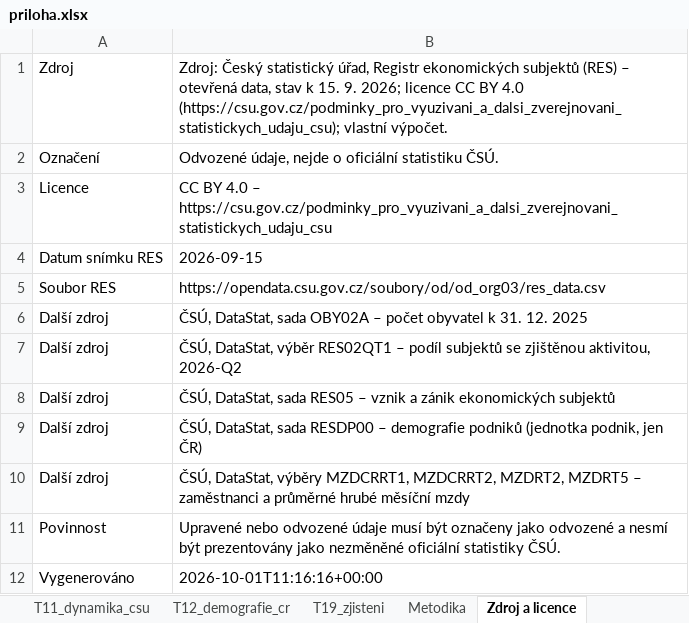
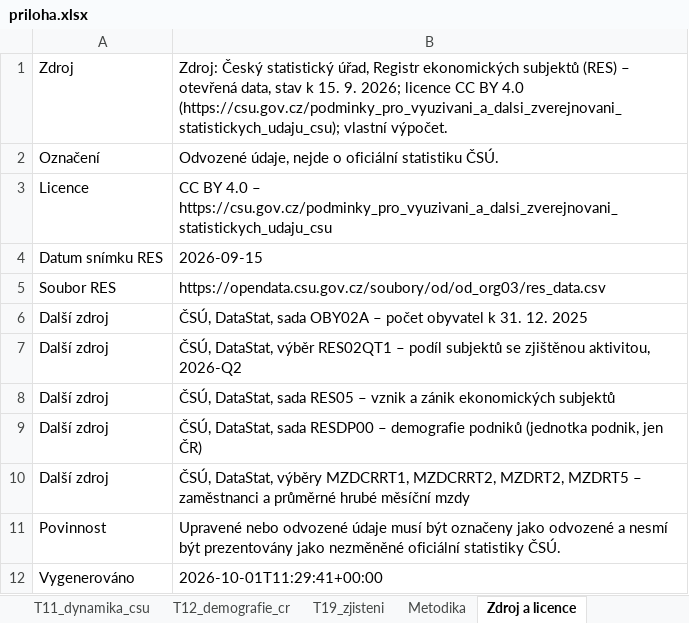
Before and after one commit to dantopol99-bit/da.firemnidatabaze, an Excel workbook: reporty/ukazky/F__CZ051__2026-09-15/priloha.xlsx, sheet Zdroj a licence, drawn as a sheet; values as stored, in another font and other column widths than the file's, no borders; the diff names each change by its address in the sheet, - before the commit and + after, or states it on an @@ line.

```diff
--- a/reporty/ukazky/F__CZ051__2026-09-15/priloha.xlsx (sheet Zdroj a licence)
+++ b/reporty/ukazky/F__CZ051__2026-09-15/priloha.xlsx (sheet Zdroj a licence)
-B12: 2026-10-01T11:16:16+00:00
+B12: 2026-10-01T11:29:41+00:00
```
Also changed, not shown: reporty/vystupy/F__CZ051__2026-09-15/priloha.xlsx, 4 other files.
